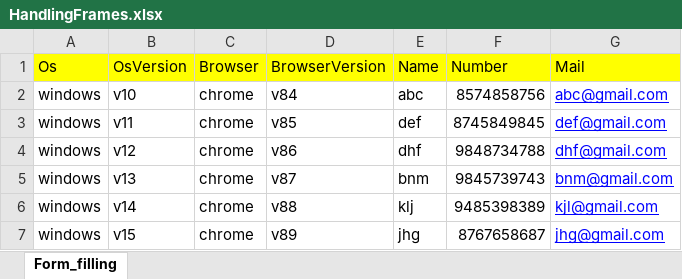
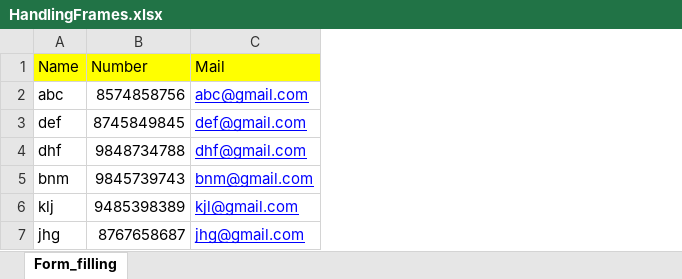
Before and after one commit to Alfin-xavier/Falcon-Framework-Demo, an Excel workbook: src/main/resources/testdatas/HandlingFrames.xlsx, sheet Form_filling, drawn as a sheet; values as stored, in another font and other column widths than the file's, no borders; the diff names each change by its address in the sheet, - before the commit and + after, or states it on an @@ line.

```diff
--- a/src/main/resources/testdatas/HandlingFrames.xlsx (sheet Form_filling)
+++ b/src/main/resources/testdatas/HandlingFrames.xlsx (sheet Form_filling)
-column A (Os), rows 2-7: all windows
-column B (OsVersion), rows 2-7: v10 | v11 | v12 | v13 | v14 | v15
-column C (Browser), rows 2-7: all chrome
-column D (BrowserVersion), rows 2-7: v84 | v85 | v86 | v87 | v88 | v89
```
Also changed, not shown: target/classes/testdatas/HandlingFrames.xlsx, 39 other files.
